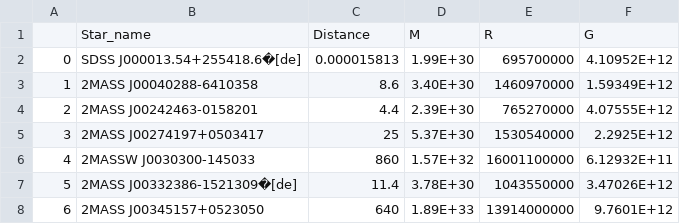
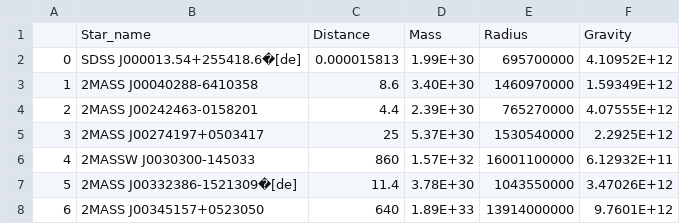
Before and after one commit to Gargi-1234/pro132, a CSV file: star_with_gravity.csv, drawn as a sheet; only a part is shown.

Commit message:
Update star_with_gravity.csv

```diff
--- a/star_with_gravity.csv
+++ b/star_with_gravity.csv
@@ -1,2 +1,2 @@
-,Star_name,Distance,M,R,G
+,Star_name,Distance,Mass,Radius,Gravity
 0,SDSS J000013.54+255418.6�[de],0.000015813,1.99E+30,695700000,4.10952E+12
```
